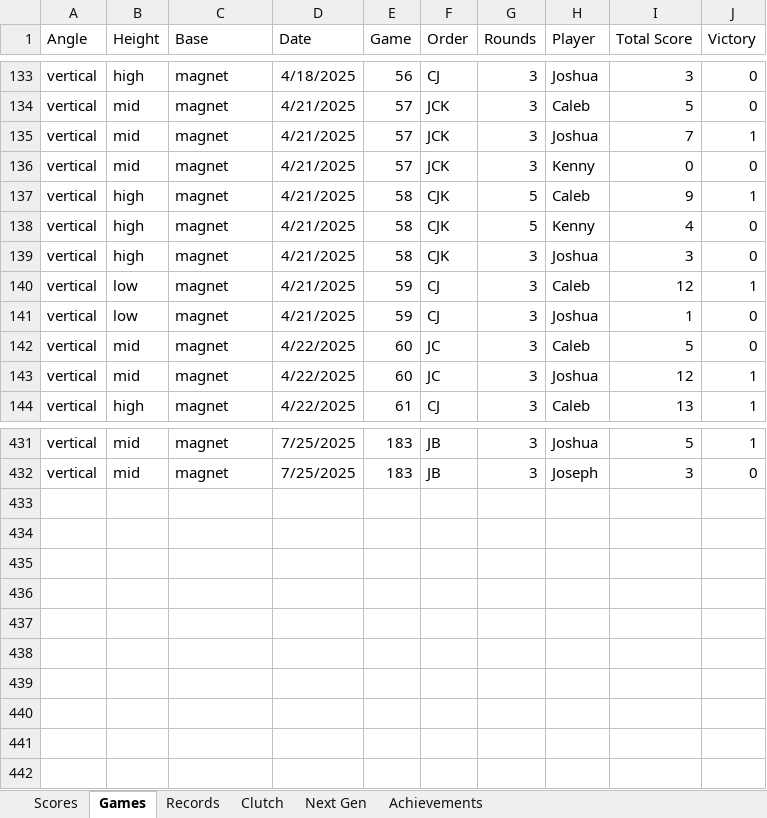
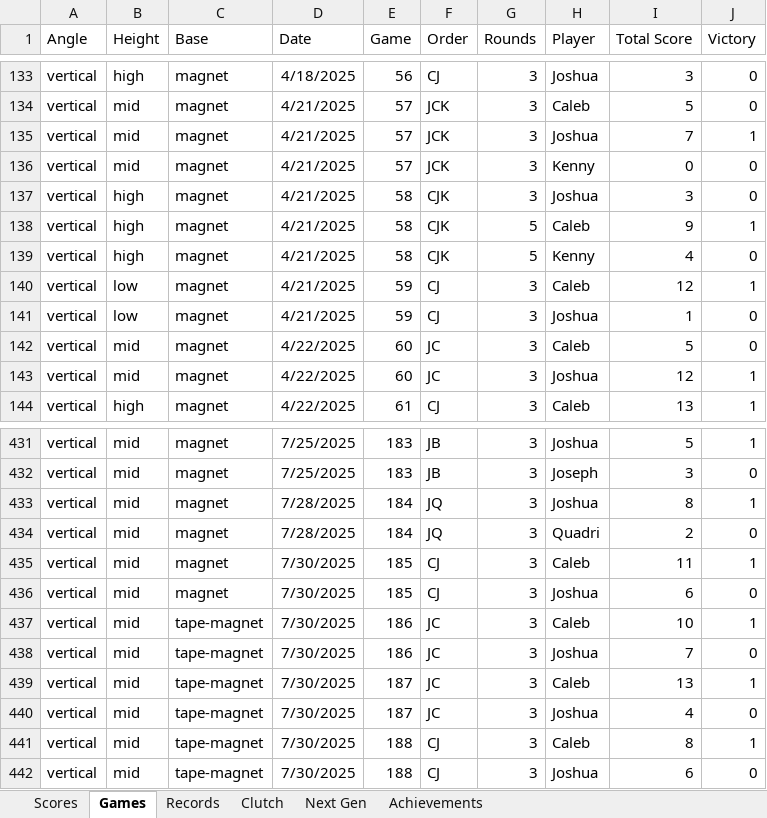
Before and after one commit to CalebSkinner1/DartsAnalysis, an Excel workbook: Maxfield - Darts.xlsx, sheet Games, drawn as a sheet; only a part is shown, gaps mark what is left out; values as stored, in another font and other column widths than the file's, no borders; table styles not drawn; the diff names each change by its address in the sheet, - before the commit and + after, or states it on an @@ line.

```diff
--- a/Maxfield - Darts.xlsx (sheet Games)
+++ b/Maxfield - Darts.xlsx (sheet Games)
@@ row 139 moved to row 137: vertical @@
+row 433: vertical | mid | magnet | 7/28/2025 | 184 | JQ | 3 | Joshua | 8 | 1
+row 434: vertical | mid | magnet | 7/28/2025 | 184 | JQ | 3 | Quadri | 2 | 0
+row 435: vertical | mid | magnet | 7/30/2025 | 185 | CJ | 3 | Caleb | 11 | 1
+row 436: vertical | mid | magnet | 7/30/2025 | 185 | CJ | 3 | Joshua | 6 | 0
+row 437: vertical | mid | tape-magnet | 7/30/2025 | 186 | JC | 3 | Caleb | 10 | 1
+row 438: vertical | mid | tape-magnet | 7/30/2025 | 186 | JC | 3 | Joshua | 7 | 0
+row 439: vertical | mid | tape-magnet | 7/30/2025 | 187 | JC | 3 | Caleb | 13 | 1
+row 440: vertical | mid | tape-magnet | 7/30/2025 | 187 | JC | 3 | Joshua | 4 | 0
+row 441: vertical | mid | tape-magnet | 7/30/2025 | 188 | CJ | 3 | Caleb | 8 | 1
+row 442: vertical | mid | tape-magnet | 7/30/2025 | 188 | CJ | 3 | Joshua | 6 | 0
```
Also changed, not shown: sheet Records, sheet Next Gen, sheet Scores, formulas that keep their value.
